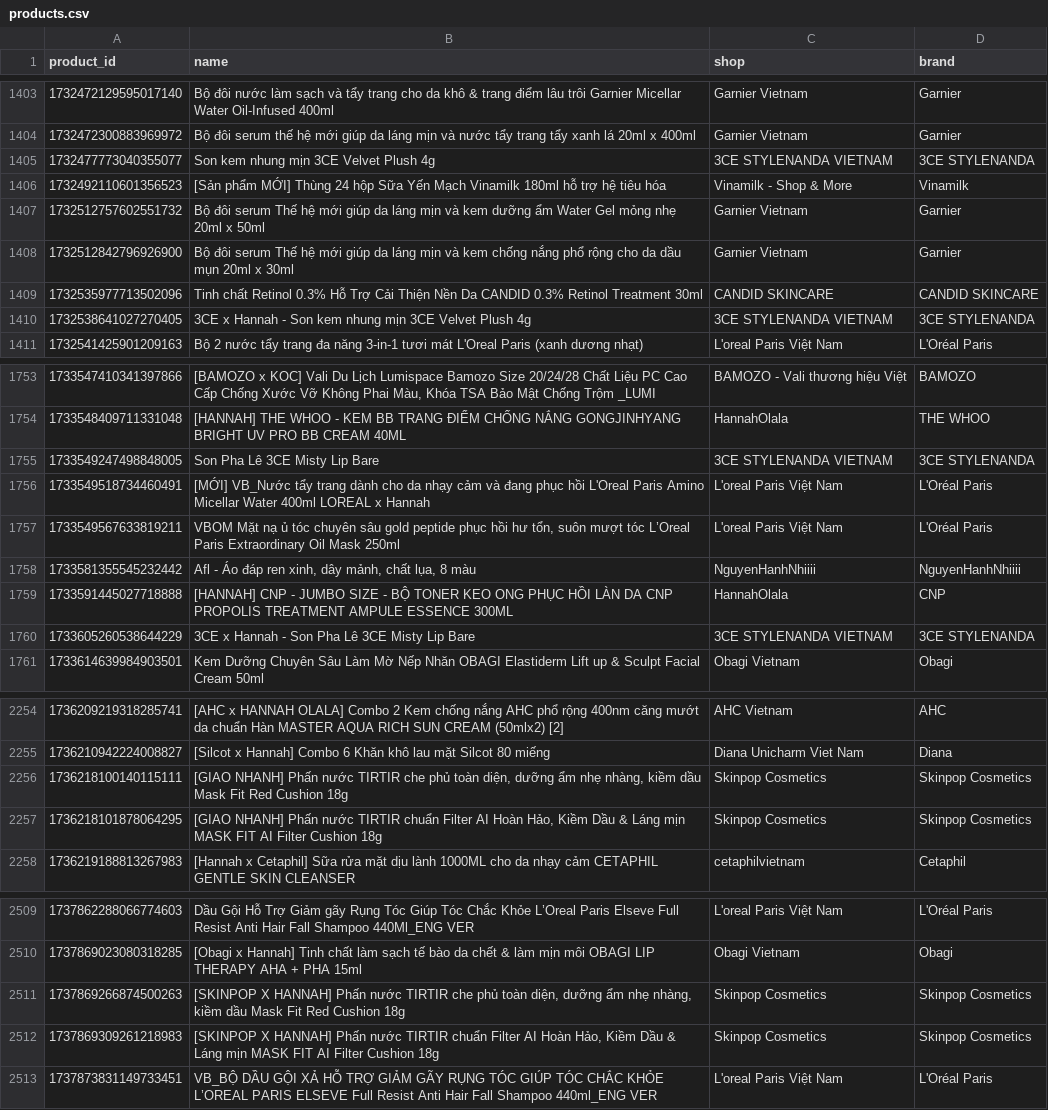
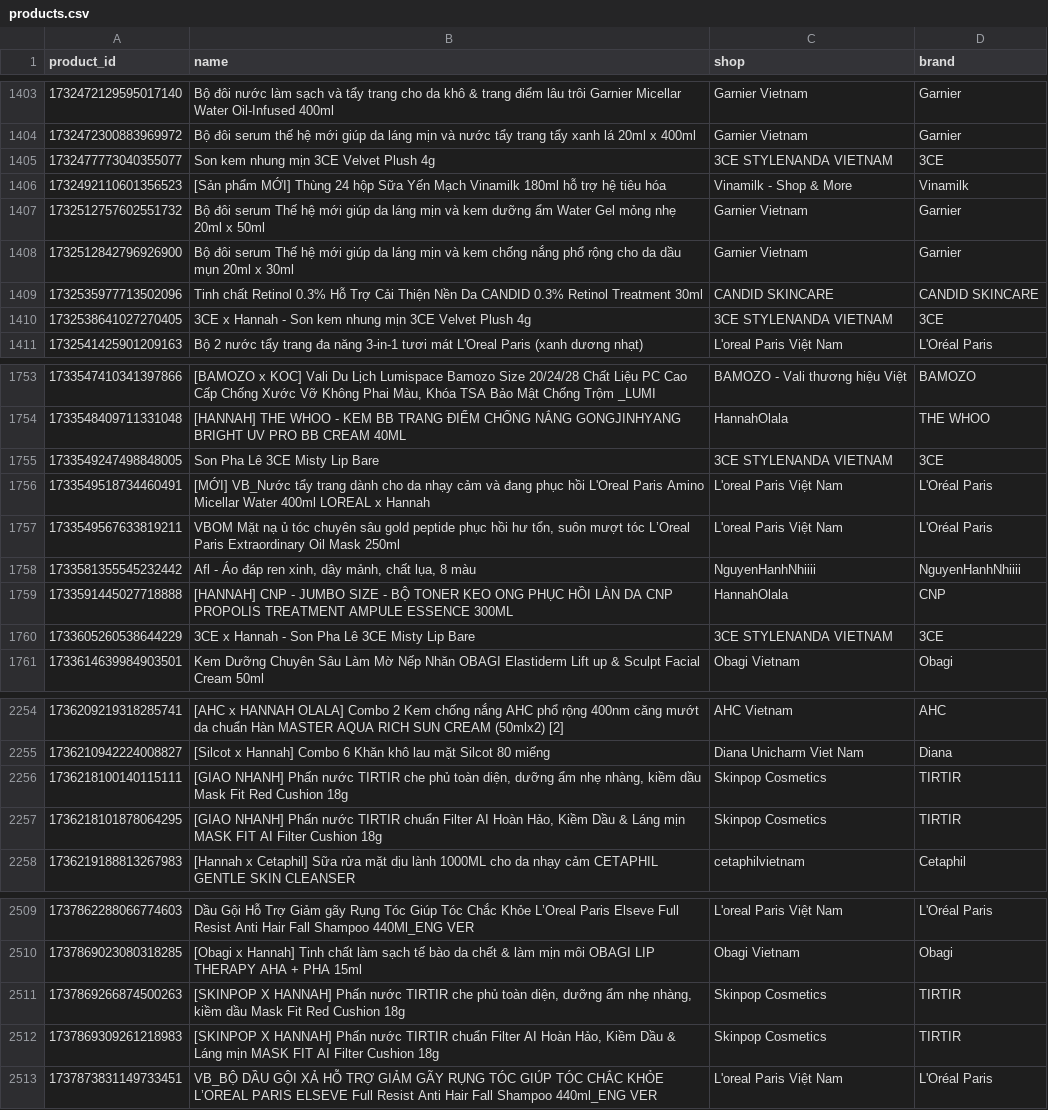
Before and after one commit to vynguyen-HO/ezs-dashboard, a CSV file: tiktok/data/products.csv, drawn as a sheet; only a part is shown, gaps mark what is left out; the diff covers the shown part only.

```diff
--- a/tiktok/data/products.csv
+++ b/tiktok/data/products.csv
@@ -1404,3 +1404,3 @@ product_id,name,shop,brand
 1732472300883969972,Bộ đôi serum thế hệ mới giúp da láng mịn và nước tẩy trang tẩy xanh lá 20ml x 400ml,Garnier Vietnam,Garnier
-1732477773040355077,Son kem nhung mịn 3CE Velvet Plush 4g,3CE STYLENANDA VIETNAM,3CE STYLENANDA
+1732477773040355077,Son kem nhung mịn 3CE Velvet Plush 4g,3CE STYLENANDA VIETNAM,3CE
 1732492110601356523,[Sản phẩm MỚI] Thùng 24 hộp Sữa Yến Mạch Vinamilk 180ml hỗ trợ hệ tiêu hóa,Vinamilk - Shop & More,Vinamilk
@@ -1409,3 +1409,3 @@ product_id,name,shop,brand
 1732535977713502096,Tinh chất Retinol 0.3% Hỗ Trợ Cải Thiện Nền Da CANDID 0.3% Retinol Treatment 30ml,CANDID SKINCARE,CANDID SKINCARE
-1732538641027270405,3CE x Hannah - Son kem nhung mịn 3CE Velvet Plush 4g,3CE STYLENANDA VIETNAM,3CE STYLENANDA
+1732538641027270405,3CE x Hannah - Son kem nhung mịn 3CE Velvet Plush 4g,3CE STYLENANDA VIETNAM,3CE
 1732541425901209163,Bộ 2 nước tẩy trang đa năng 3-in-1 tươi mát L'Oreal Paris (xanh dương nhạt),L'oreal Paris Việt Nam,L'Oréal Paris
@@ -1754,3 +1754,3 @@ product_id,name,shop,brand
 1733548409711331048,[HANNAH] THE WHOO - KEM BB TRANG ĐIỂM CHỐNG NẮNG GONGJINHYANG BRIGHT UV PRO BB CREAM 40ML,HannahOlala,THE WHOO
-1733549247498848005,Son Pha Lê 3CE Misty Lip Bare,3CE STYLENANDA VIETNAM,3CE STYLENANDA
+1733549247498848005,Son Pha Lê 3CE Misty Lip Bare,3CE STYLENANDA VIETNAM,3CE
 1733549518734460491,[MỚI] VB_Nước tẩy trang dành cho da nhạy cảm và đang phục hồi L'Oreal Paris Amino Micellar Water 400ml LOREAL x Hannah,L'oreal Paris Việt Nam,L'Oréal Paris
@@ -1759,3 +1759,3 @@ product_id,name,shop,brand
 1733591445027718888,[HANNAH] CNP - JUMBO SIZE - BỘ TONER KEO ONG PHỤC HỒI LÀN DA CNP PROPOLIS TREATMENT AMPULE ESSENCE 300ML,HannahOlala,CNP
-1733605260538644229,3CE x Hannah - Son Pha Lê 3CE Misty Lip Bare,3CE STYLENANDA VIETNAM,3CE STYLENANDA
+1733605260538644229,3CE x Hannah - Son Pha Lê 3CE Misty Lip Bare,3CE STYLENANDA VIETNAM,3CE
 1733614639984903501,Kem Dưỡng Chuyên Sâu Làm Mờ Nếp Nhăn OBAGI Elastiderm Lift up & Sculpt Facial Cream 50ml,Obagi Vietnam,Obagi
@@ -2255,4 +2255,4 @@ product_id,name,shop,brand
 1736210942224008827,[Silcot x Hannah] Combo 6 Khăn khô lau mặt Silcot 80 miếng,Diana Unicharm Viet Nam,Diana
-1736218100140115111,"[GIAO NHANH] Phấn nước TIRTIR che phủ toàn diện, dưỡng ẩm nhẹ nhàng, kiềm dầu Mask Fit Red Cushion 18g",Skinpop Cosmetics,Skinpop Cosmetics
-1736218101878064295,"[GIAO NHANH] Phấn nước TIRTIR chuẩn Filter AI Hoàn Hảo, Kiềm Dầu & Láng mịn MASK FIT AI Filter Cushion 18g",Skinpop Cosmetics,Skinpop Cosmetics
+1736218100140115111,"[GIAO NHANH] Phấn nước TIRTIR che phủ toàn diện, dưỡng ẩm nhẹ nhàng, kiềm dầu Mask Fit Red Cushion 18g",Skinpop Cosmetics,TIRTIR
+1736218101878064295,"[GIAO NHANH] Phấn nước TIRTIR chuẩn Filter AI Hoàn Hảo, Kiềm Dầu & Láng mịn MASK FIT AI Filter Cushion 18g",Skinpop Cosmetics,TIRTIR
 1736219188813267983,[Hannah x Cetaphil] Sữa rửa mặt dịu lành 1000ML cho da nhạy cảm CETAPHIL GENTLE SKIN CLEANSER,cetaphilvietnam,Cetaphil
@@ -2510,4 +2510,4 @@ product_id,name,shop,brand
 1737869023080318285,[Obagi x Hannah] Tinh chất làm sạch tế bào da chết & làm mịn môi OBAGI LIP THERAPY AHA + PHA 15ml,Obagi Vietnam,Obagi
-1737869266874500263,"[SKINPOP X HANNAH] Phấn nước TIRTIR che phủ toàn diện, dưỡng ẩm nhẹ nhàng, kiềm dầu Mask Fit Red Cushion 18g",Skinpop Cosmetics,Skinpop Cosmetics
-1737869309261218983,"[SKINPOP X HANNAH] Phấn nước TIRTIR chuẩn Filter AI Hoàn Hảo, Kiềm Dầu & Láng mịn MASK FIT AI Filter Cushion 18g",Skinpop Cosmetics,Skinpop Cosmetics
+1737869266874500263,"[SKINPOP X HANNAH] Phấn nước TIRTIR che phủ toàn diện, dưỡng ẩm nhẹ nhàng, kiềm dầu Mask Fit Red Cushion 18g",Skinpop Cosmetics,TIRTIR
+1737869309261218983,"[SKINPOP X HANNAH] Phấn nước TIRTIR chuẩn Filter AI Hoàn Hảo, Kiềm Dầu & Láng mịn MASK FIT AI Filter Cushion 18g",Skinpop Cosmetics,TIRTIR
 1737873831149733451,VB_BỘ DẦU GỘI XẢ HỖ TRỢ GIẢM GÃY RỤNG TÓC GIÚP TÓC CHẮC KHỎE L’OREAL PARIS ELSEVE Full Resist Anti Hair Fall Shampoo 440ml_ENG VER,L'oreal Paris Việt Nam,L'Oréal Paris
```
Also changed, not shown: 46 edited cells elsewhere in this file, tools/tiktok/brand_map.csv, 2 other files.
